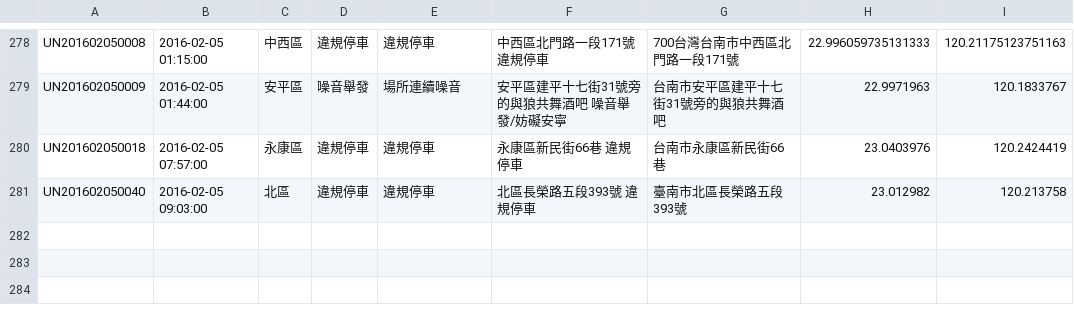
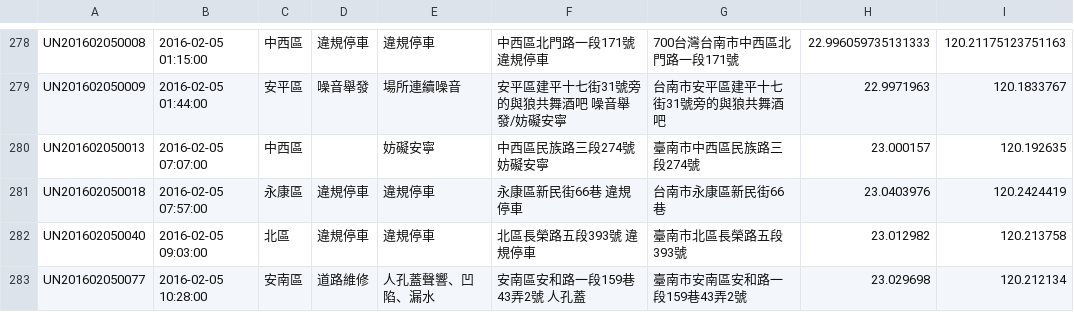
Before and after one commit to kiang/tainan_1999_map, a CSV file: data/2016/05.csv, drawn as a sheet; only a part is shown, gaps mark what is left out.

```diff
--- a/data/2016/05.csv
+++ b/data/2016/05.csv
@@ -279,3 +279,5 @@ UN201602050008,"2016-02-05 01:15:00",中西區,違規停車,違規停車,"中西
 UN201602050009,"2016-02-05 01:44:00",安平區,噪音舉發,場所連續噪音,"安平區建平十七街31號旁的與狼共舞酒吧 噪音舉發/妨礙安寧",台南市安平區建平十七街31號旁的與狼共舞酒吧,22.9971963,120.1833767
+UN201602050013,"2016-02-05 07:07:00",中西區,,妨礙安寧,"中西區民族路三段274號 妨礙安寧",臺南市中西區民族路三段274號,23.000157,120.192635
 UN201602050018,"2016-02-05 07:57:00",永康區,違規停車,違規停車,"永康區新民街66巷 違規停車",台南市永康區新民街66巷,23.0403976,120.2424419
 UN201602050040,"2016-02-05 09:03:00",北區,違規停車,違規停車,"北區長榮路五段393號 違規停車",臺南市北區長榮路五段393號,23.012982,120.213758
+UN201602050077,"2016-02-05 10:28:00",安南區,道路維修,人孔蓋聲響、凹陷、漏水,"安南區安和路一段159巷43弄2號 人孔蓋",臺南市安南區安和路一段159巷43弄2號,23.029698,120.212134
```
Also changed, not shown: 1 other file.
